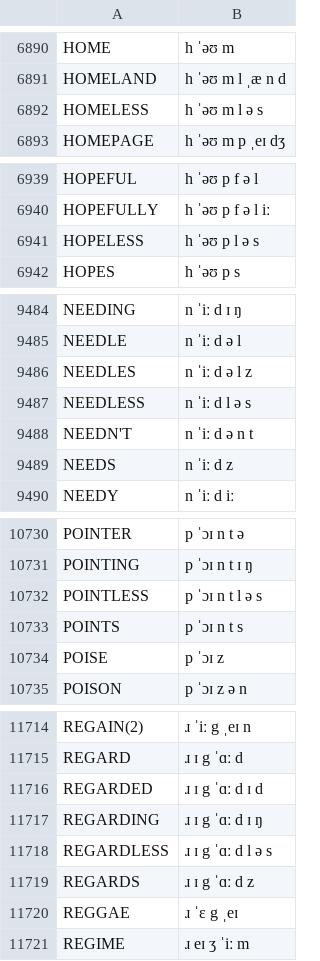
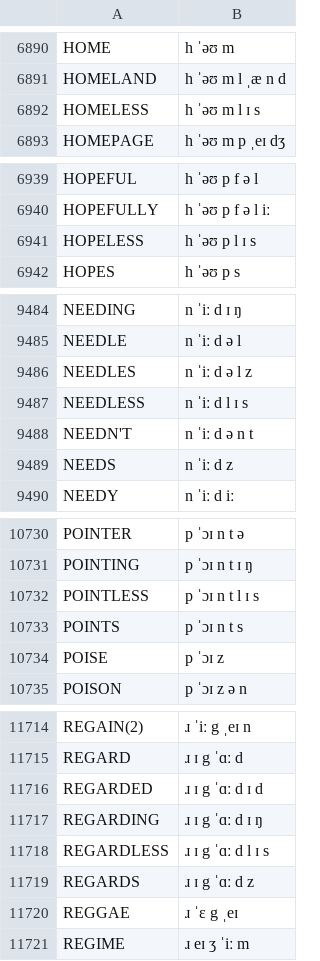
Before and after one commit to JoseLlarena/Britfone, a CSV file: britfone.main.1.1.3.csv, drawn as a sheet; only a part is shown, gaps mark what is left out; the diff covers the shown part only.

```diff
--- a/britfone.main.1.1.3.csv
+++ b/britfone.main.1.1.3.csv
@@ -6891,3 +6891,3 @@ HOME, h ˈəʊ m
 HOMELAND, h ˈəʊ m l ˌæ n d
-HOMELESS, h ˈəʊ m l ə s
+HOMELESS, h ˈəʊ m l ɪ s
 HOMEPAGE, h ˈəʊ m p ˌeɪ dʒ
@@ -6940,3 +6940,3 @@ HOPEFUL, h ˈəʊ p f ə l
 HOPEFULLY, h ˈəʊ p f ə l iː
-HOPELESS, h ˈəʊ p l ə s
+HOPELESS, h ˈəʊ p l ɪ s
 HOPES, h ˈəʊ p s
@@ -9486,3 +9486,3 @@ NEEDLE, n ˈiː d ə l
 NEEDLES, n ˈiː d ə l z
-NEEDLESS, n ˈiː d l ə s
+NEEDLESS, n ˈiː d l ɪ s
 NEEDN'T, n ˈiː d ə n t
@@ -10731,3 +10731,3 @@ POINTER, p ˈɔɪ n t ə
 POINTING, p ˈɔɪ n t ɪ ŋ
-POINTLESS, p ˈɔɪ n t l ə s
+POINTLESS, p ˈɔɪ n t l ɪ s
 POINTS, p ˈɔɪ n t s
@@ -11717,3 +11717,3 @@ REGARDED, ɹ ɪ g ˈɑː d ɪ d
 REGARDING, ɹ ɪ g ˈɑː d ɪ ŋ
-REGARDLESS, ɹ ɪ g ˈɑː d l ə s
+REGARDLESS, ɹ ɪ g ˈɑː d l ɪ s
 REGARDS, ɹ ɪ g ˈɑː d z
```
Also changed, not shown: 9 edited cells elsewhere in this file.
